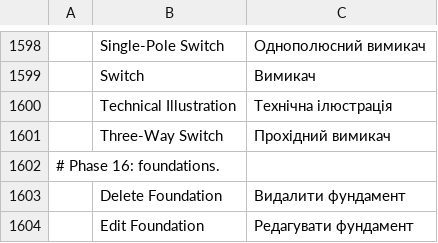
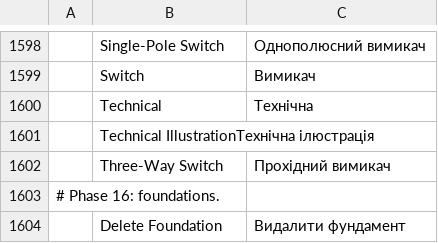
Before and after one commit to andydhamm/cadcraft-arch3d, a TSV file: crates/ui-egui/src/i18n/uk.tsv, drawn as a sheet; only a part is shown, gaps mark what is left out; the shorter side is filled out with more unchanged rows; removed rows and columns are numbered as before the commit, all else as after; the diff names each change by its address in the sheet, - before the commit and + after, or states it on an @@ line.

```diff
--- a/crates/ui-egui/src/i18n/uk.tsv
+++ b/crates/ui-egui/src/i18n/uk.tsv
-row 1600:  | Technical Illustration | Технічна ілюстрація
+row 1600:  | Technical | Технічна
+row 1601:  | Technical IllustrationТехнічна ілюстрація
```
Also changed, not shown: 1 other file.
